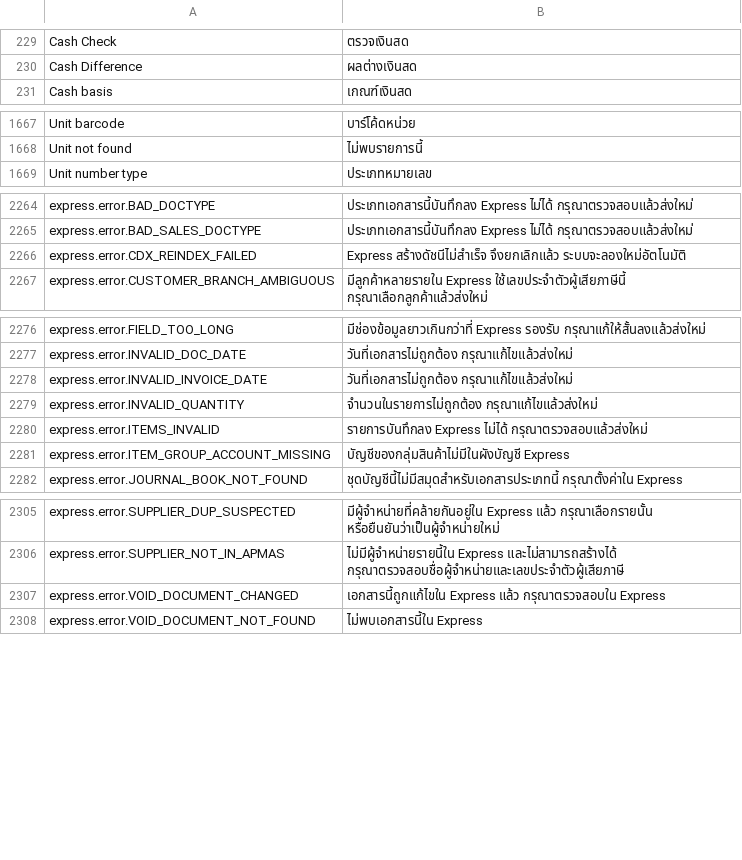
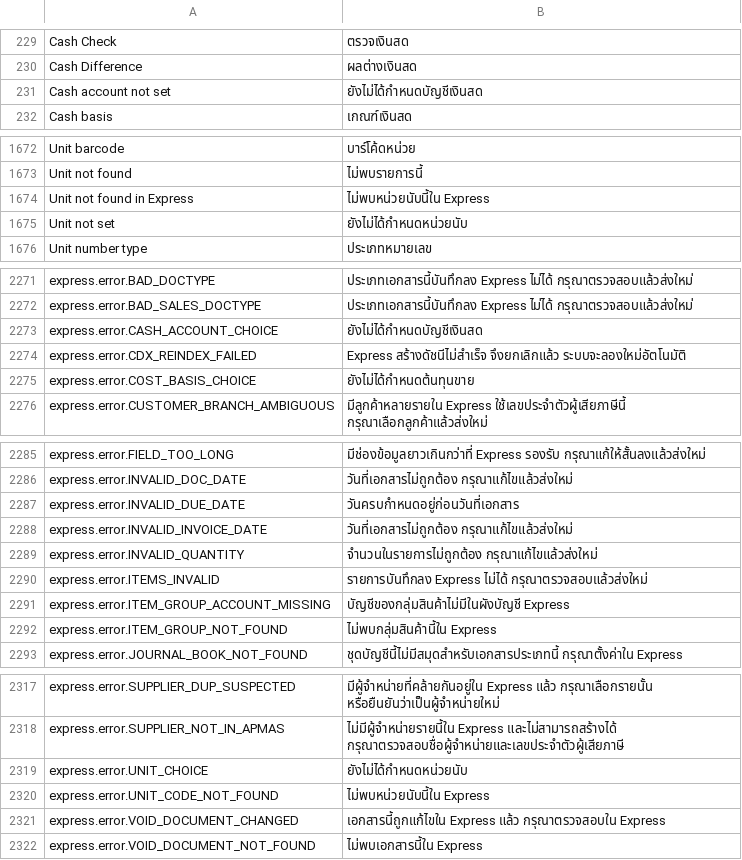
Before and after one commit to skin306152-star/pearnly, a CSV file: apps/pearnly_erp_portal/pearnly_erp_portal/translations/th.csv, drawn as a sheet; only a part is shown, gaps mark what is left out; the diff covers the shown part only.

Commit message:
feat: CC desktop payload 21 for guided entry: header keys guided / due_date_be / cash_account, line keys unit_code / acccod / stkgrp / cost_choice / cost / negallow, party keys type / payterm (guided_keys, guided; read only at payload_version 21, older payloads write the same bytes); in guided mode a unit that is not the item's, a stock sale line without a cost basis and a cash account that cannot be posted to stop the document with UNIT_CHOICE / COST_BASIS_CHOICE / CASH_ACCOUNT_CHOICE and candidates in meta.choice; a new stock item gets pack factors 1 and an empty NEGALLOW (follows the account set), and a sale checks lines that create an item as zero stock (meta.shortages carries name and new; the text keeps the parsed format); server side only the version constants, the version floor, the two receipt keys and the reason code lists, plus the seven reason texts in four languages
(cherry picked from commit bf427f4539c9db5849947634302428cba0e35068)

```diff
--- a/apps/pearnly_erp_portal/pearnly_erp_portal/translations/th.csv
+++ b/apps/pearnly_erp_portal/pearnly_erp_portal/translations/th.csv
@@ -230,2 +230,3 @@ Cash Check,ตรวจเงินสด
 Cash Difference,ผลต่างเงินสด
+Cash account not set,ยังไม่ได้กำหนดบัญชีเงินสด
 Cash basis,เกณฑ์เงินสด
@@ -1668,2 +1673,4 @@ Unit barcode,บาร์โค้ดหน่วย
 Unit not found,ไม่พบรายการนี้
+Unit not found in Express,ไม่พบหน่วยนับนี้ใน Express
+Unit not set,ยังไม่ได้กำหนดหน่วยนับ
 Unit number type,ประเภทหมายเลข
@@ -2265,3 +2272,5 @@ express.error.BAD_DOCTYPE,ประเภทเอกสารนี้บัน
 express.error.BAD_SALES_DOCTYPE,ประเภทเอกสารนี้บันทึกลง Express ไม่ได้ กรุณาตรวจสอบแล้วส่งใหม่
+express.error.CASH_ACCOUNT_CHOICE,ยังไม่ได้กำหนดบัญชีเงินสด
 express.error.CDX_REINDEX_FAILED,Express สร้างดัชนีไม่สำเร็จ จึงยกเลิกแล้ว ระบบจะลองใหม่อัตโนมัติ
+express.error.COST_BASIS_CHOICE,ยังไม่ได้กำหนดต้นทุนขาย
 express.error.CUSTOMER_BRANCH_AMBIGUOUS,มีลูกค้าหลายรายใน Express ใช้เลขประจำตัวผู้เสียภาษีนี้ กรุณาเลือกลูกค้าแล้วส่งใหม่
@@ -2277,2 +2286,3 @@ express.error.FIELD_TOO_LONG,มีช่องข้อมูลยาวเก
 express.error.INVALID_DOC_DATE,วันที่เอกสารไม่ถูกต้อง กรุณาแก้ไขแล้วส่งใหม่
+express.error.INVALID_DUE_DATE,วันครบกำหนดอยู่ก่อนวันที่เอกสาร
 express.error.INVALID_INVOICE_DATE,วันที่เอกสารไม่ถูกต้อง กรุณาแก้ไขแล้วส่งใหม่
@@ -2281,2 +2291,3 @@ express.error.ITEMS_INVALID,รายการบันทึกลง Express
 express.error.ITEM_GROUP_ACCOUNT_MISSING,บัญชีของกลุ่มสินค้าไม่มีในผังบัญชี Express
+express.error.ITEM_GROUP_NOT_FOUND,ไม่พบกลุ่มสินค้านี้ใน Express
 express.error.JOURNAL_BOOK_NOT_FOUND,ชุดบัญชีนี้ไม่มีสมุดสำหรับเอกสารประเภทนี้ กรุณาตั้งค่าใน Express
@@ -2306,2 +2318,4 @@ express.error.SUPPLIER_DUP_SUSPECTED,มีผู้จำหน่ายที
 express.error.SUPPLIER_NOT_IN_APMAS,ไม่มีผู้จำหน่ายรายนี้ใน Express และไม่สามารถสร้างได้ กรุณาตรวจสอบชื่อผู้จำหน่ายและเลขประจำตัวผู้เสียภาษี
+express.error.UNIT_CHOICE,ยังไม่ได้กำหนดหน่วยนับ
+express.error.UNIT_CODE_NOT_FOUND,ไม่พบหน่วยนับนี้ใน Express
 express.error.VOID_DOCUMENT_CHANGED,เอกสารนี้ถูกแก้ไขใน Express แล้ว กรุณาตรวจสอบใน Express
```
Also changed, not shown: 5 added rows elsewhere in this file, apps/pearnly_erp_portal/pearnly_erp_portal/i18n/messages.tsv, apps/pearnly_erp_portal/pearnly_erp_portal/translations/en.csv, 39 other files.
